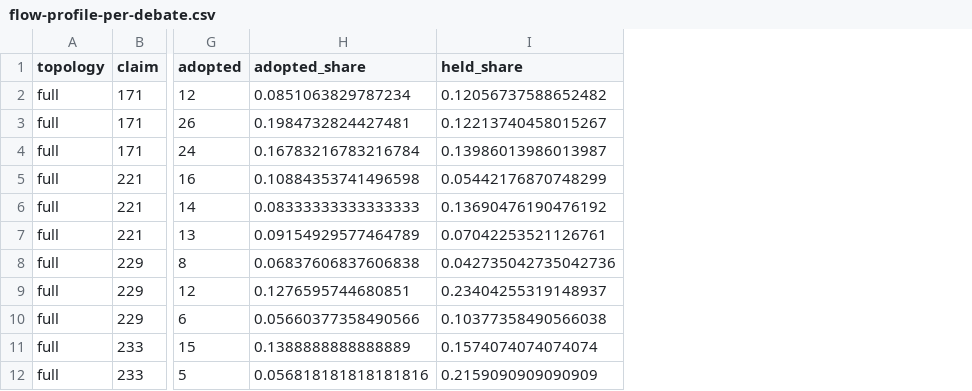
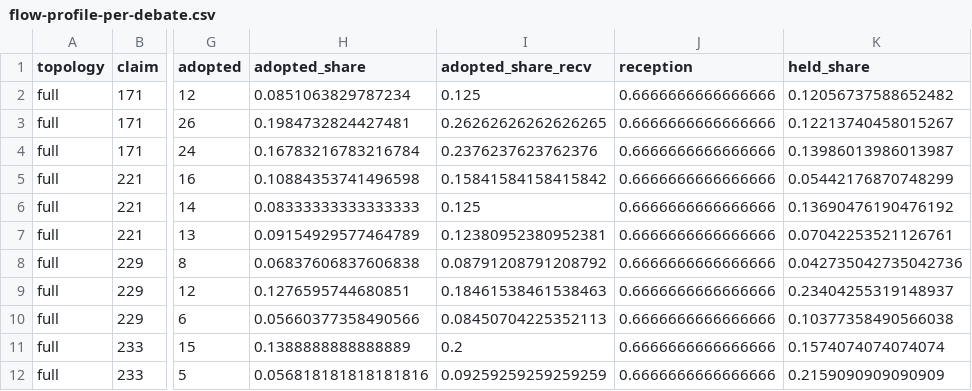
Before and after one commit to SjJ1017/fact-agent, a CSV file: findings/data/flow-profile-per-debate.csv, drawn as a sheet; only a part is shown, gaps mark what is left out; the diff names each change by its address in the sheet, - before the commit and + after, or states it on an @@ line.

Commit message:
split adopted_share, which was measuring the wiring as much as the model
Chain is A->B->C with no back edges. A never receives anything, and only 4 of 9
turns have any input at all, against 6 of 9 for full and star. Its raw adoption
rate reads 7.0% where full reads 12.9%, and paired within claim that gap has a
confidence interval clear of zero — which looks like a topology effect on uptake
and is not one. Restricted to the turns that actually received something, chain
adopts at 15.5% and full at 18.8%, and every one of the nine topology contrasts
on that conditional rate crosses zero.

So `adopted_share` was one number doing two jobs: how often an agent hears
anything, and how often it takes up what it hears. Topology moves the first and
leaves the second alone; persona moves the second. Reporting only the product
attributes the wiring's effect to the model's behaviour.

  reception            receiving turns / all turns. Structural — full and star
                       sit at 66.7%, chain at 41-44%, and the chain-vs-others
                       contrasts are -22 to -26pp with intervals that barely
                       have width, because there is almost nothing to vary.

  adopted_share_recv   adoption restricted to receiving turns. Nine of nine
                       topology contrasts cross zero. The persona gradient
                       survives: full stance-neutral -4.74pp [-9.28, -0.78].

`adopted_share` stays, because it is what a token budget actually looks like.
It just cannot carry a topology comparison on its own any more.

export_labels grows a --token-clock-glob: retrace.py --record-token-clock writes
the clock into the store, token_clock.py writes a copy beside it, and both need
to reach the same sidecar.

```diff
--- a/findings/data/flow-profile-per-debate.csv
+++ b/findings/data/flow-profile-per-debate.csv
+column I (adopted_share_recv), rows 2-12: 0.125 | 0.26262626262626265 | 0.2376237623762376 | 0.15841584158415842 | 0.125 | 0.12380952380952381 | 0.08791208791208792 | 0.18461538461538463 | 0.08450704225352113 | 0.2 | 0.09259259259259259
+column J (reception), rows 2-12: all 0.6666666666666666
```
Also changed, not shown: 15 other files.
